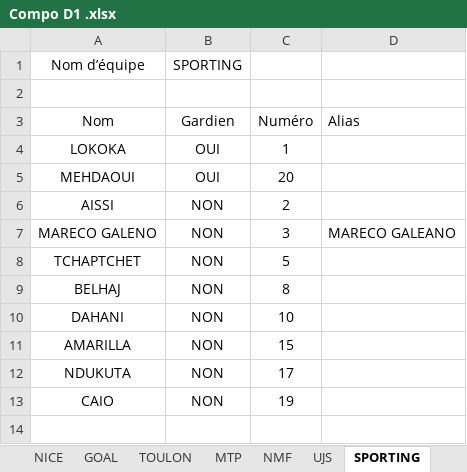
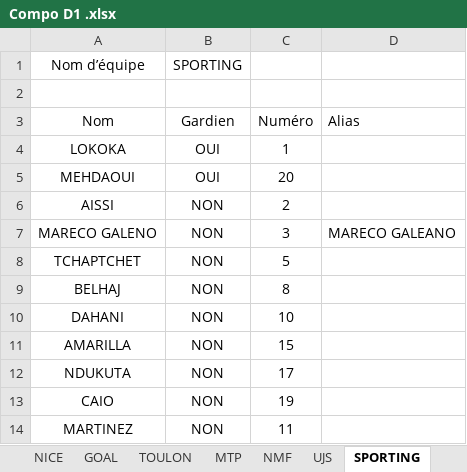
Before and after one commit to victorgeoffroy01-prog/d1-futsal-2026, an Excel workbook: Compo D1 .xlsx, sheet SPORTING, drawn as a sheet; values as stored, in another font and other column widths than the file's, no borders; the diff names each change by its address in the sheet, - before the commit and + after, or states it on an @@ line.

```diff
--- a/Compo D1 .xlsx (sheet SPORTING)
+++ b/Compo D1 .xlsx (sheet SPORTING)
+row 14: MARTINEZ | NON | 11
```
Also changed, not shown: sheet TOULON, 1 other file.
